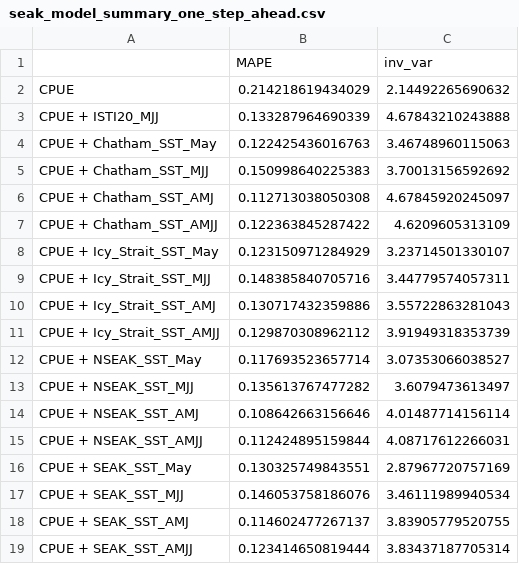
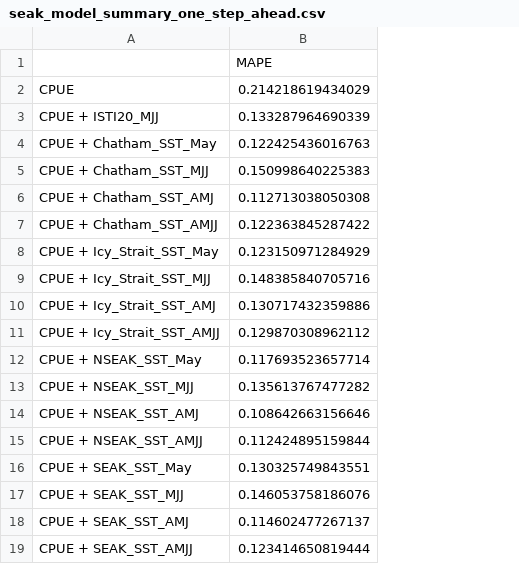
Before and after one commit to commfish/southeast_pink_salmon_preseason, a CSV file: FMS_writeup/results/seak_model_summary_one_step_ahead.csv, drawn as a sheet; the diff names each change by its address in the sheet, - before the commit and + after, or states it on an @@ line.

```diff
--- a/FMS_writeup/results/seak_model_summary_one_step_ahead.csv
+++ b/FMS_writeup/results/seak_model_summary_one_step_ahead.csv
-column C, rows 1-19: inv_var | 2.14492265690632 | 4.67843210243888 | 3.46748960115063 | 3.70013156592692 | 4.67845920245097 | 4.6209605313109 | 3.23714501330107 | 3.44779574057311 | 3.55722863281043 | 3.91949318353739 | 3.07353066038527 | 3.6079473613497 | 4.01487714156114 | 4.08717612266031 | 2.87967720757169 | 3.46111989940534 | 3.83905779520755 | 3.83437187705314
```
Also changed, not shown: 15 other files.
